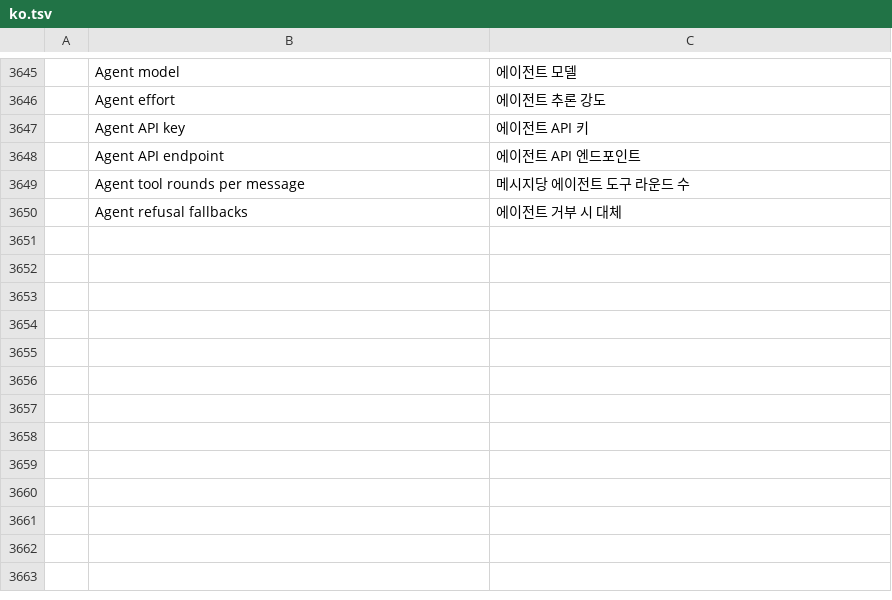
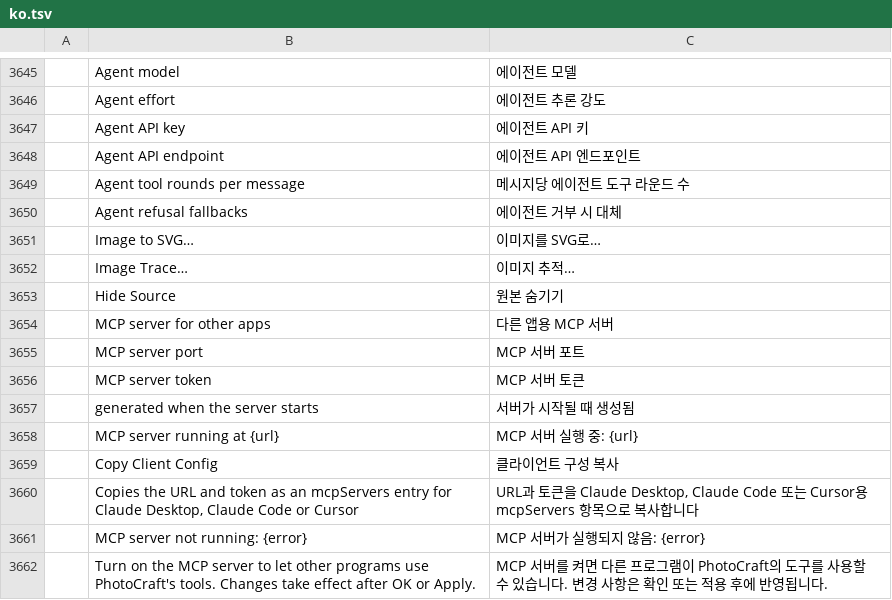
Before and after one commit to alexlan18/photocraft, a TSV file: crates/ui-egui/src/i18n/ko.tsv, drawn as a sheet; only a part is shown, gaps mark what is left out; the diff names each change by its address in the sheet, - before the commit and + after, or states it on an @@ line.

```diff
--- a/crates/ui-egui/src/i18n/ko.tsv
+++ b/crates/ui-egui/src/i18n/ko.tsv
+row 3651:  | Image to SVG… | 이미지를 SVG로…
+row 3652:  | Image Trace… | 이미지 추적…
+row 3653:  | Hide Source | 원본 숨기기
+row 3654:  | MCP server for other apps | 다른 앱용 MCP 서버
+row 3655:  | MCP server port | MCP 서버 포트
+row 3656:  | MCP server token | MCP 서버 토큰
+row 3657:  | generated when the server starts | 서버가 시작될 때 생성됨
+row 3658:  | MCP server running at {url} | MCP 서버 실행 중: {url}
+row 3659:  | Copy Client Config | 클라이언트 구성 복사
+row 3660:  | Copies the URL and token as an mcpServers entry for Claude Desktop, Claude Code or Cursor | URL과 토큰을 Claude Desktop, Claude Code 또는 Cursor용 mcpServers 항목으로 복사합니다
+row 3661:  | MCP server not running: {error} | MCP 서버가 실행되지 않음: {error}
+row 3662:  | Turn on the MCP server to let other programs use PhotoCraft's tools. Changes take effect after OK or Apply. | MCP 서버를 켜면 다른 프로그램이 PhotoCraft의 도구를 사용할 수 있습니다. 변경 사항은 확인 또는 적용 후에 반영됩니다.
```
Also changed, not shown: crates/ui-egui/src/i18n/es.tsv, crates/ui-egui/src/i18n/fr.tsv, 40 other files.
